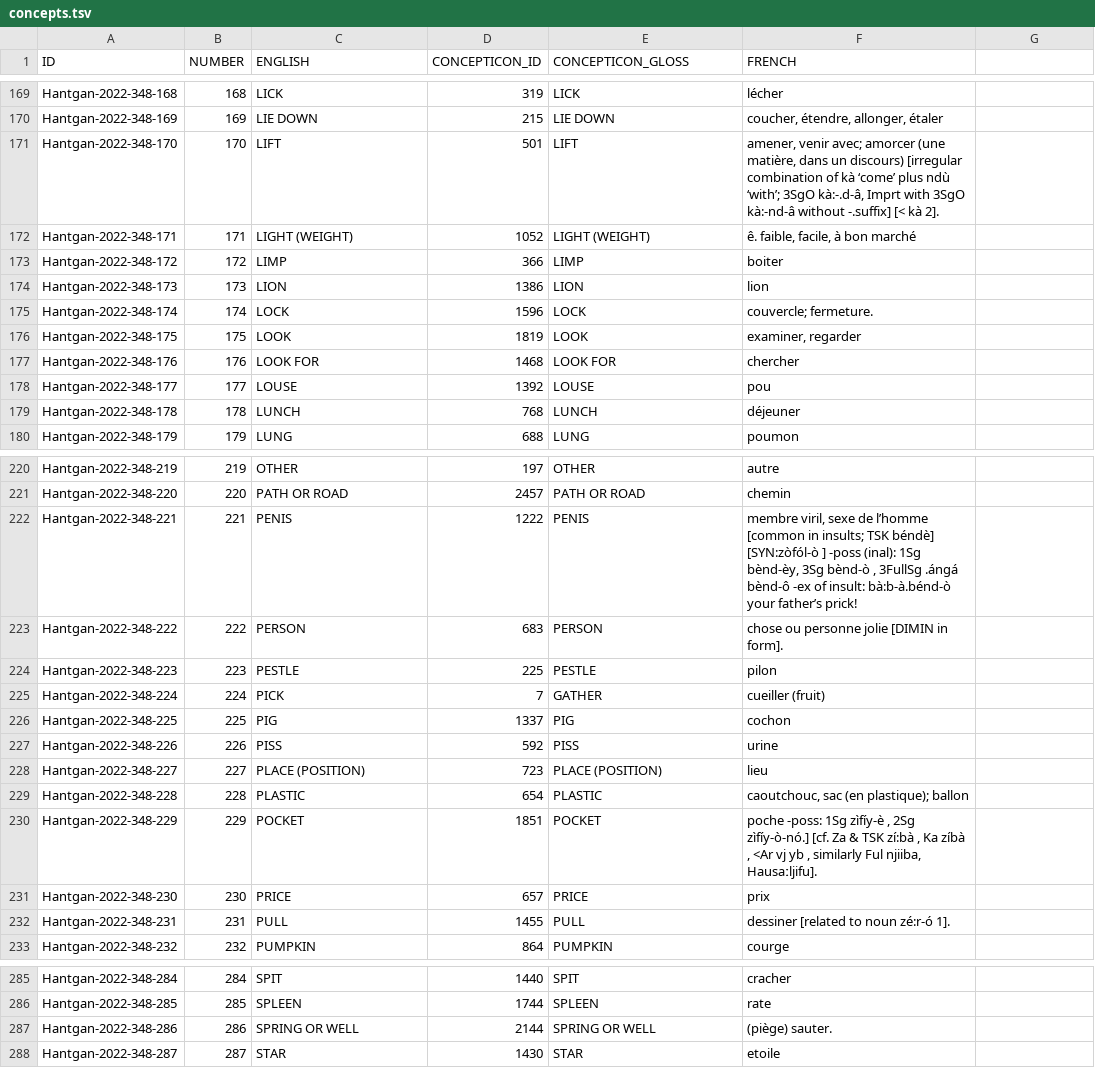
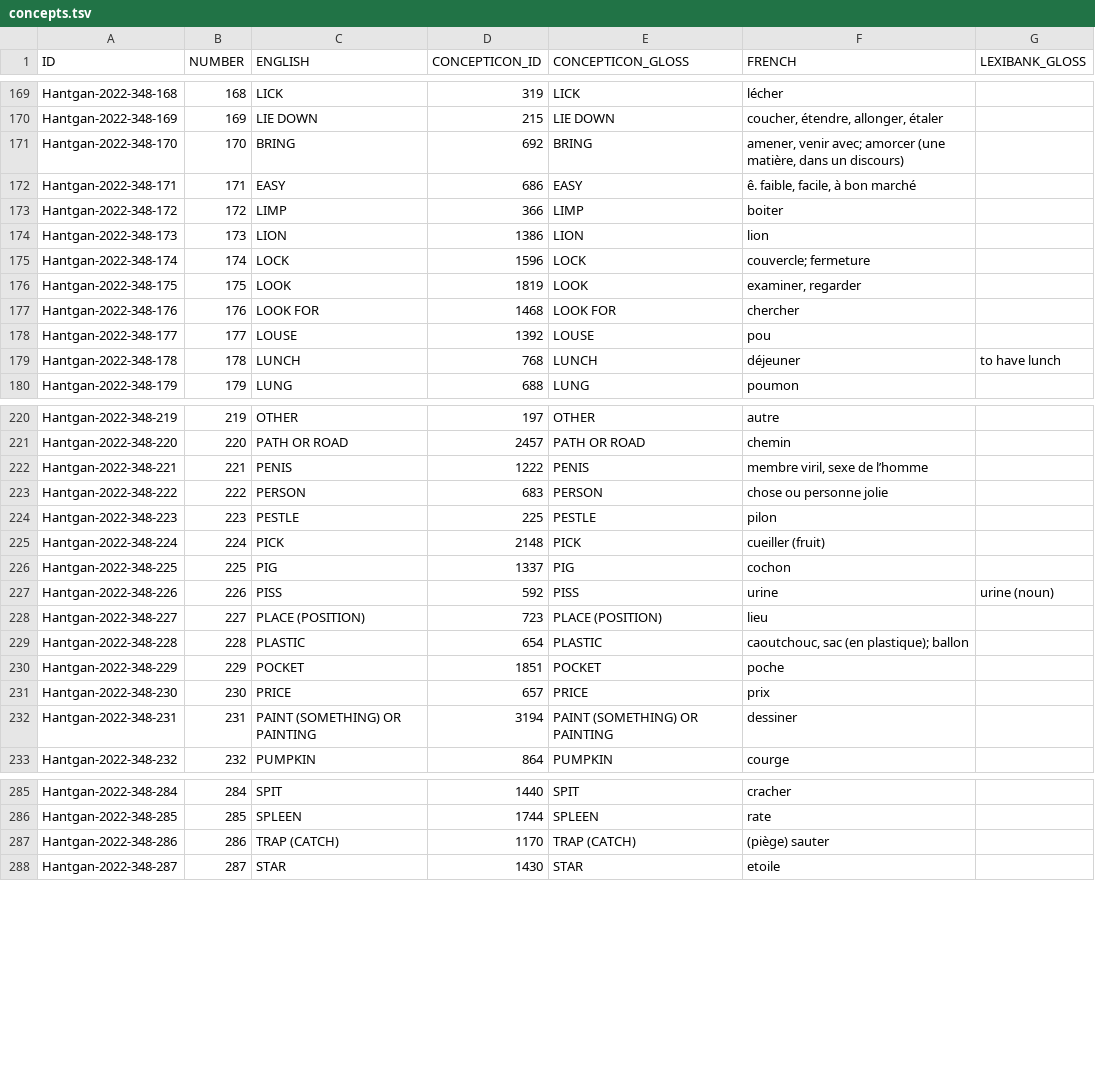
Before and after one commit to lexibank/baf2, a TSV file: etc/concepts.tsv, drawn as a sheet; only a part is shown, gaps mark what is left out; the diff covers the shown part only; the diff names each change by its address in the sheet, - before the commit and + after, or states it on an @@ line.

Commit message:
Update concepts.tsv
I made the changes now but not sure how to handle those w/o concepts (new def's listed in new column)

```diff
--- a/etc/concepts.tsv
+++ b/etc/concepts.tsv
-G1: (empty)
+G1: LEXIBANK_GLOSS
-C171 (ENGLISH): LIFT
+C171 (ENGLISH): BRING
-D171 (CONCEPTICON_ID): 501
+D171 (CONCEPTICON_ID): 692
-E171 (CONCEPTICON_GLOSS): LIFT
+E171 (CONCEPTICON_GLOSS): BRING
-F171 (FRENCH): …un discours) [irregular combination of kà ‘come’ plus ndù ‘with’; 3SgO kà:-.d-â, Imprt with 3SgO kà:-nd-â without -.suffix] [< kà 2].
+F171 (FRENCH): …un discours)
-C172 (ENGLISH): LIGHT (WEIGHT)
+C172 (ENGLISH): EASY
-D172 (CONCEPTICON_ID): 1052
+D172 (CONCEPTICON_ID): 686
-E172 (CONCEPTICON_GLOSS): LIGHT (WEIGHT)
+E172 (CONCEPTICON_GLOSS): EASY
-F175 (FRENCH): couvercle; fermeture.
+F175 (FRENCH): couvercle; fermeture
-G179 (LEXIBANK_GLOSS): (empty)
+G179 (LEXIBANK_GLOSS): to have lunch
-F222 (FRENCH): …de l’homme [common in insults; TSK béndè] [SYN:zòfól-ò ] -poss (inal): 1Sg bènd-èy, 3Sg bènd-ò , 3FullSg .ángá bènd-ô -ex of insult: bà:b-à.bénd-ò your father’s prick!
+F222 (FRENCH): …de l’homme
-F223 (FRENCH): chose ou personne jolie [DIMIN in form].
+F223 (FRENCH): chose ou personne jolie
-D225 (CONCEPTICON_ID): 7
+D225 (CONCEPTICON_ID): 2148
-E225 (CONCEPTICON_GLOSS): GATHER
+E225 (CONCEPTICON_GLOSS): PICK
-G227 (LEXIBANK_GLOSS): (empty)
+G227 (LEXIBANK_GLOSS): urine (noun)
-F230 (FRENCH): poche -poss: 1Sg zìfíy-è , 2Sg zìfíy-ò-nó.] [cf. Za & TSK zí:bà , Ka zíbà , <Ar vj yb , similarly Ful njiiba, Hausaːljifu].
+F230 (FRENCH): poche
-C232 (ENGLISH): PULL
+C232 (ENGLISH): PAINT (SOMETHING) OR PAINTING
-D232 (CONCEPTICON_ID): 1455
+D232 (CONCEPTICON_ID): 3194
-E232 (CONCEPTICON_GLOSS): PULL
+E232 (CONCEPTICON_GLOSS): PAINT (SOMETHING) OR PAINTING
-F232 (FRENCH): dessiner [related to noun zé:r-ó 1].
+F232 (FRENCH): dessiner
-C287 (ENGLISH): SPRING OR WELL
+C287 (ENGLISH): TRAP (CATCH)
-D287 (CONCEPTICON_ID): 2144
+D287 (CONCEPTICON_ID): 1170
-E287 (CONCEPTICON_GLOSS): SPRING OR WELL
+E287 (CONCEPTICON_GLOSS): TRAP (CATCH)
-F287 (FRENCH): (piège) sauter.
+F287 (FRENCH): (piège) sauter
```
Also changed, not shown: 48 edited cells elsewhere in this file.
